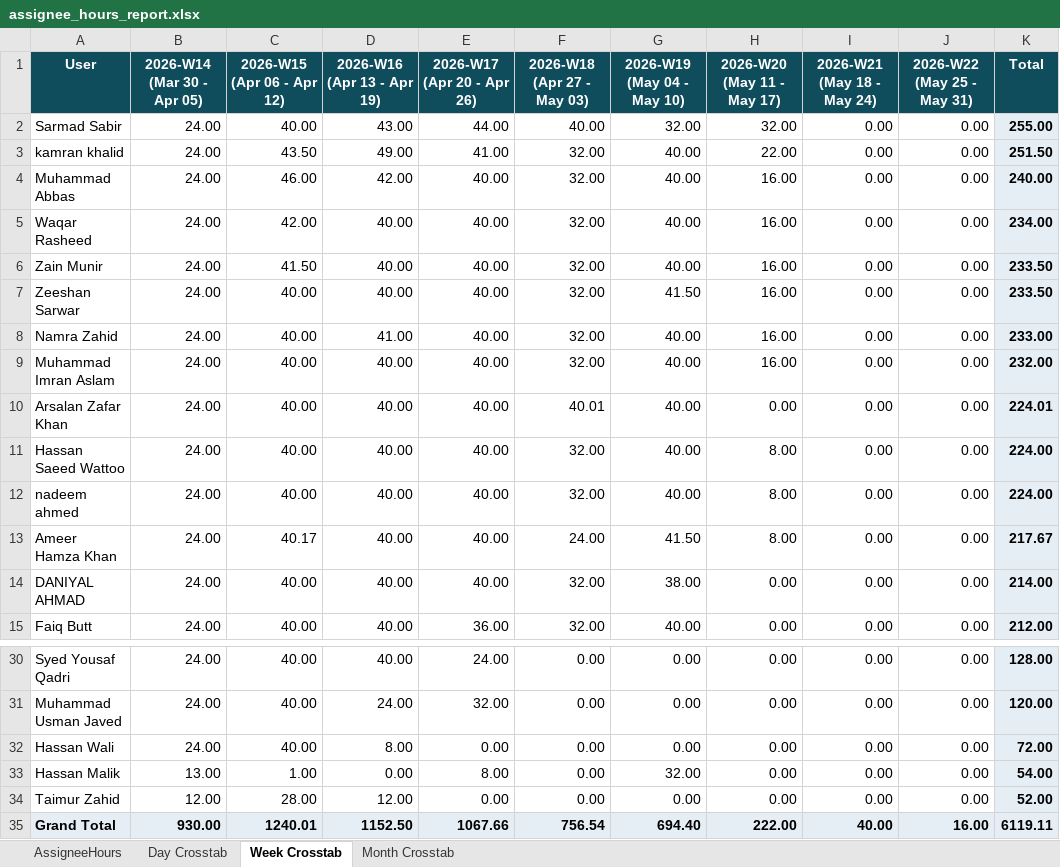
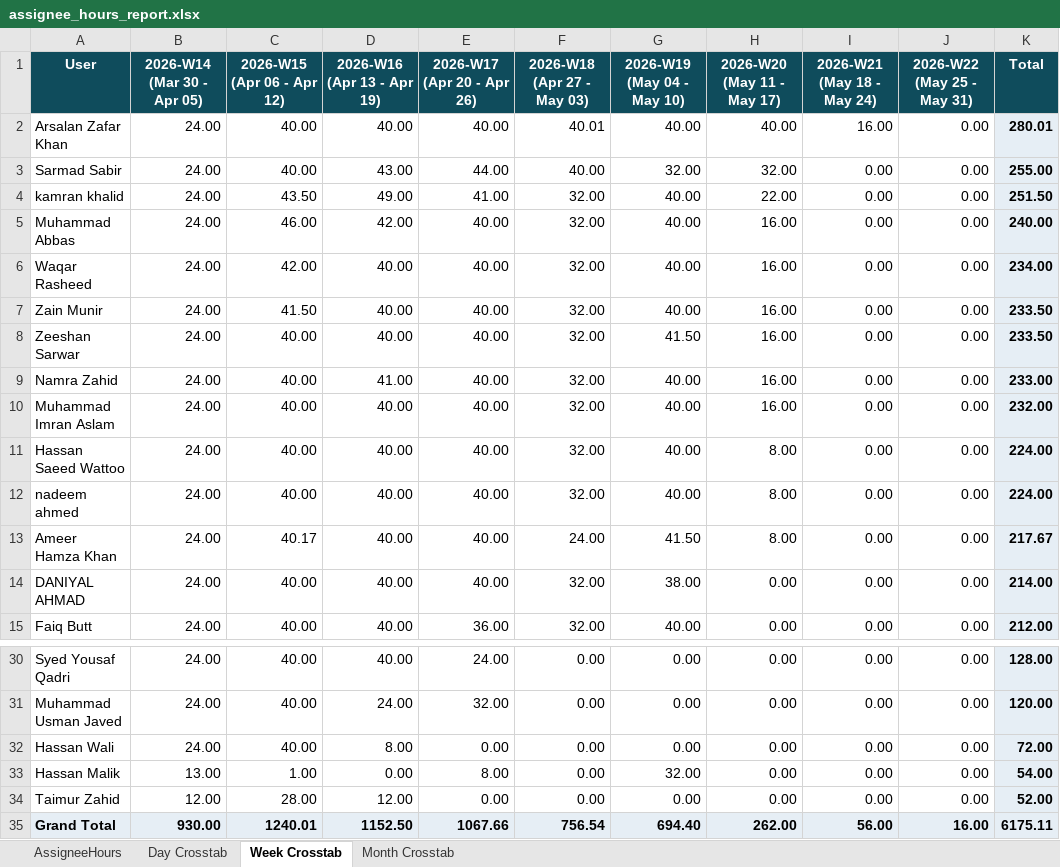
Before and after one commit to odlhassan/JIRA-SCRIPT, an Excel workbook: assignee_hours_report.xlsx, sheet Week Crosstab, drawn as a sheet; only a part is shown, gaps mark what is left out; values as stored, in another font and other column widths than the file's, no borders; removed rows and columns are numbered as before the commit, all else as after; the diff names each change by its address in the sheet, - before the commit and + after, or states it on an @@ line.

```diff
--- a/assignee_hours_report.xlsx (sheet Week Crosstab)
+++ b/assignee_hours_report.xlsx (sheet Week Crosstab)
+row 2: Arsalan Zafar Khan | 24.00 | 40.00 | 40.00 | 40.00 | 40.01 | 40.00 | 40.00 | 16.00 | 0.00 | 280.01
-row 10: Arsalan Zafar Khan | 24.00 | 40.00 | 40.00 | 40.00 | 40.01 | 40.00 | 0.00 | 0.00 | 0.00 | 224.01
-H35 (2026-W20 (May 11 - May 17)): 222.00
+H35 (2026-W20 (May 11 - May 17)): 262.00
-I35 (2026-W21 (May 18 - May 24)): 40.00
+I35 (2026-W21 (May 18 - May 24)): 56.00
-K35 (Total): 6119.11
+K35 (Total): 6175.11
```
Also changed, not shown: sheet Day Crosstab, sheet AssigneeHours, sheet Month Crosstab, 1_jira_work_items_export.xlsx, 2_jira_subtask_worklogs.xlsx, 40 other files.
